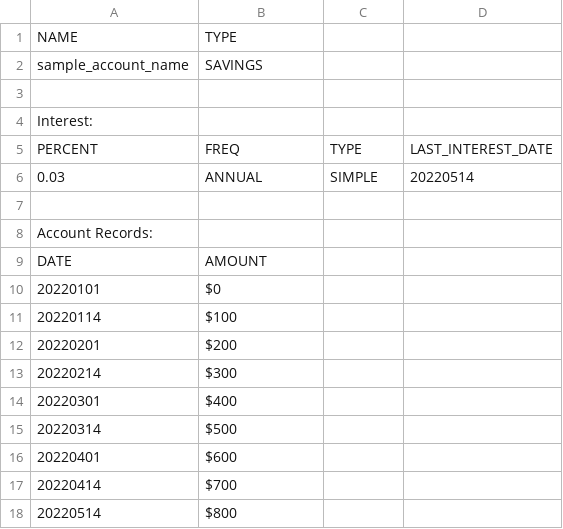
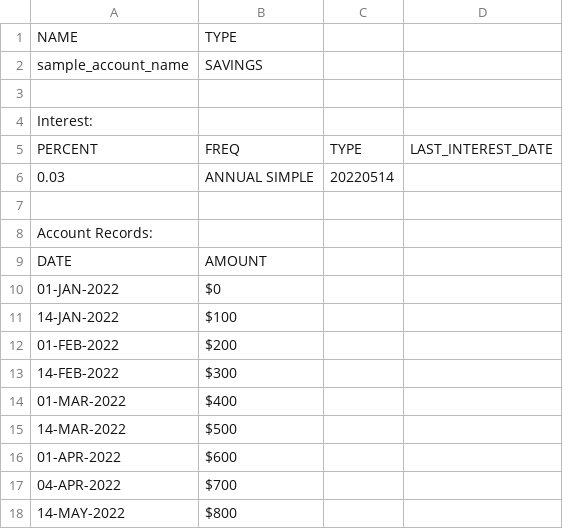
Before and after one commit to Chaps42/FinanceTrackerJava, a CSV file: user_data/accounts/sample_account.csv, drawn as a sheet; the diff names each change by its address in the sheet, - before the commit and + after, or states it on an @@ line.

```diff
--- a/user_data/accounts/sample_account.csv
+++ b/user_data/accounts/sample_account.csv
-B6: ANNUAL
+B6: ANNUAL SIMPLE
-C6: SIMPLE
+C6: 20220514
-D6: 20220514
+D6: (empty)
-A10: 20220101
+A10: 01-JAN-2022
-A11: 20220114
+A11: 14-JAN-2022
-A12: 20220201
+A12: 01-FEB-2022
-A13: 20220214
+A13: 14-FEB-2022
-A14: 20220301
+A14: 01-MAR-2022
-A15: 20220314
+A15: 14-MAR-2022
-A16: 20220401
+A16: 01-APR-2022
-A17: 20220414
+A17: 04-APR-2022
-A18: 20220514
+A18: 14-MAY-2022
```
Also changed, not shown: user_data/accounts/sample_account_nointerest.csv, 1 other file.
